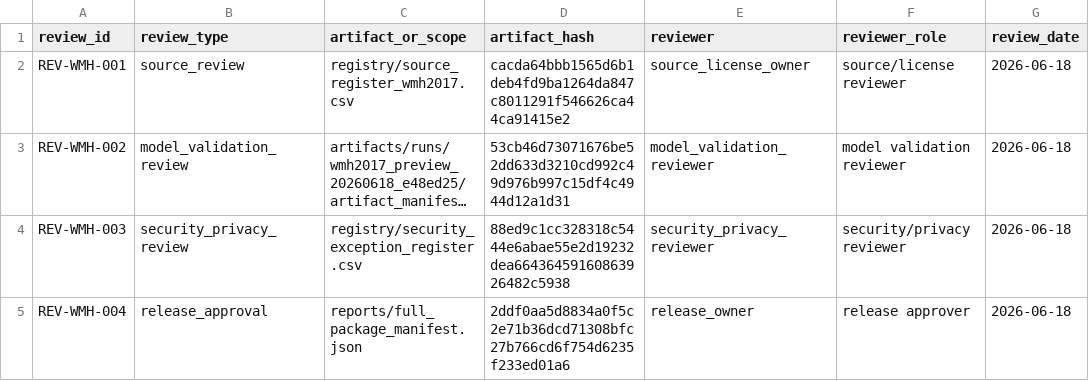
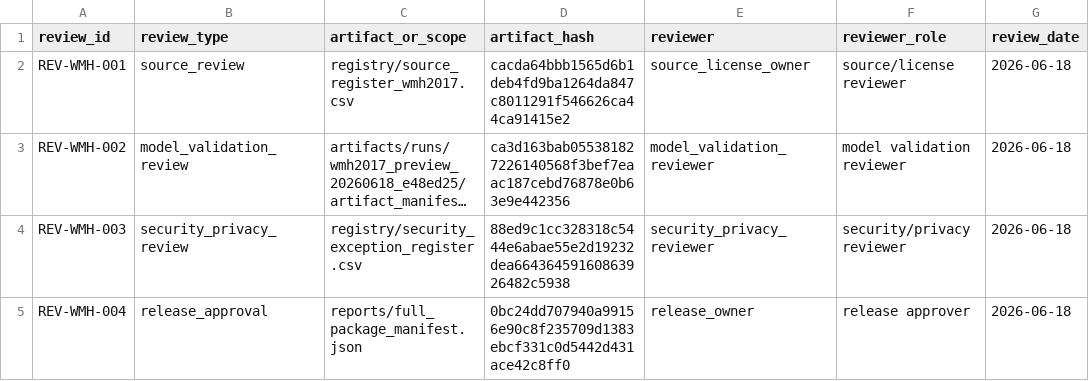
Before and after one commit to yskfuji61/WML2017-pipeline, a CSV file: registry/review_approval_register_wmh2017.csv, drawn as a sheet; only a part is shown; long unchanged cells end in …; the diff names each change by its address in the sheet, - before the commit and + after, or states it on an @@ line.

```diff
--- a/registry/review_approval_register_wmh2017.csv
+++ b/registry/review_approval_register_wmh2017.csv
-D3 (artifact_hash): 53cb46d73071676be52dd633d3210cd992c49d976b997c15df4c4944d12a1d31
+D3 (artifact_hash): ca3d163bab055381827226140568f3bef7eaac187cebd76878e0b63e9e442356
-D5 (artifact_hash): 2ddf0aa5d8834a0f5c2e71b36dcd71308bfc27b766cd6f754d6235f233ed01a6
+D5 (artifact_hash): 0bc24dd707940a99156e90c8f235709d1383ebcf331c0d5442d431ace42c8ff0
```
Also changed, not shown: registry/finding_register_wmh2017.csv, 2 other files.
